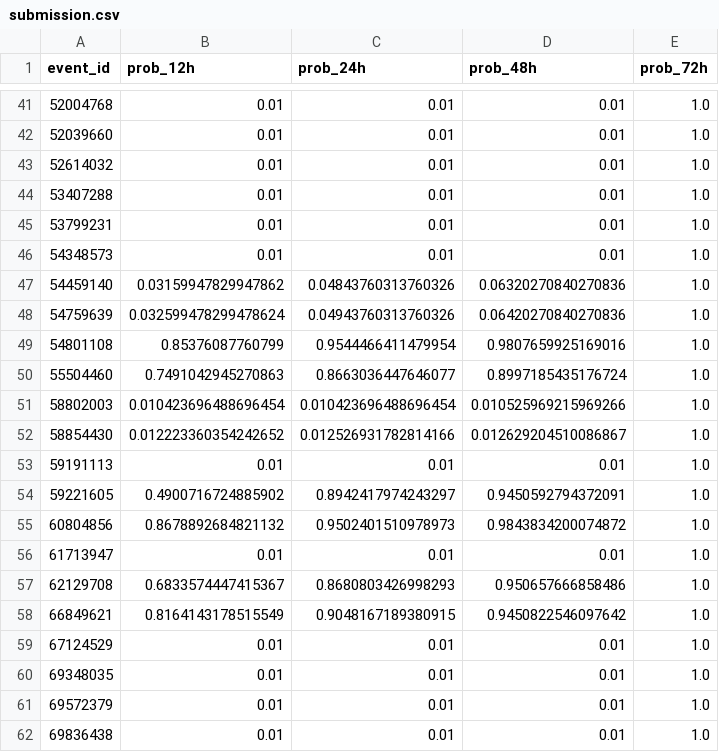
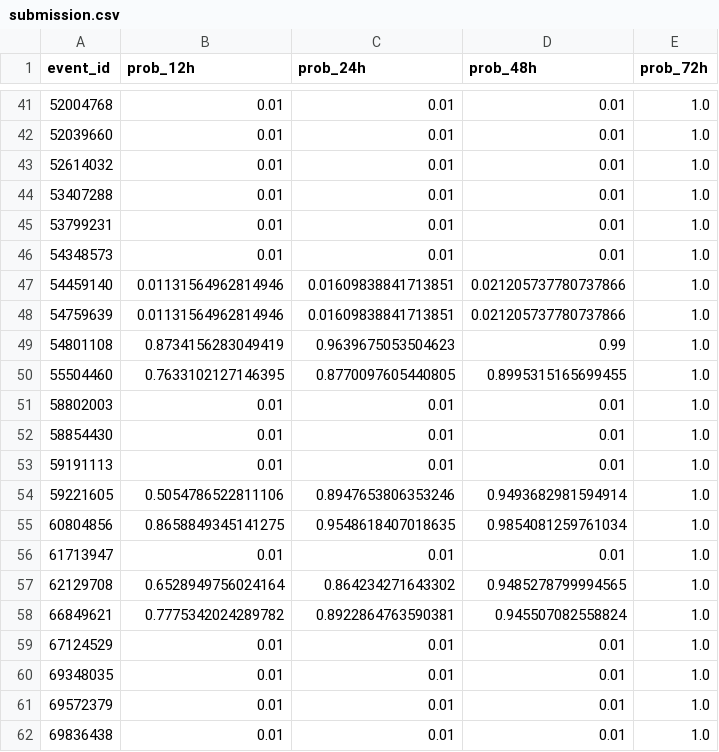
Before and after one commit to xyjk0511/wids-2026, a CSV file: submission.csv, drawn as a sheet; only a part is shown, gaps mark what is left out; the diff covers the shown part only.

```diff
--- a/submission.csv
+++ b/submission.csv
@@ -46,14 +46,14 @@ event_id,prob_12h,prob_24h,prob_48h,prob_72h
 54348573,0.01,0.01,0.01,1.0
-54459140,0.03159947829947862,0.04843760313760326,0.06320270840270836,1.0
-54759639,0.032599478299478624,0.04943760313760326,0.06420270840270836,1.0
-54801108,0.85376087760799,0.9544466411479954,0.9807659925169016,1.0
-55504460,0.7491042945270863,0.8663036447646077,0.8997185435176724,1.0
-58802003,0.010423696488696454,0.010423696488696454,0.010525969215969266,1.0
-58854430,0.012223360354242652,0.012526931782814166,0.012629204510086867,1.0
+54459140,0.01131564962814946,0.01609838841713851,0.021205737780737866,1.0
+54759639,0.01131564962814946,0.01609838841713851,0.021205737780737866,1.0
+54801108,0.8734156283049419,0.9639675053504623,0.99,1.0
+55504460,0.7633102127146395,0.8770097605440805,0.8995315165699455,1.0
+58802003,0.01,0.01,0.01,1.0
+58854430,0.01,0.01,0.01,1.0
 59191113,0.01,0.01,0.01,1.0
-59221605,0.4900716724885902,0.8942417974243297,0.9450592794372091,1.0
-60804856,0.8678892684821132,0.9502401510978973,0.9843834200074872,1.0
+59221605,0.5054786522811106,0.8947653806353246,0.9493682981594914,1.0
+60804856,0.8658849345141275,0.9548618407018635,0.9854081259761034,1.0
 61713947,0.01,0.01,0.01,1.0
-62129708,0.6833574447415367,0.8680803426998293,0.950657666858486,1.0
-66849621,0.8164143178515549,0.9048167189380915,0.9450822546097642,1.0
+62129708,0.6528949756024164,0.864234271643302,0.9485278799994565,1.0
+66849621,0.7775342024289782,0.8922864763590381,0.945507082558824,1.0
 67124529,0.01,0.01,0.01,1.0
```
Also changed, not shown: 86 edited cells elsewhere in this file, 2 other files.
